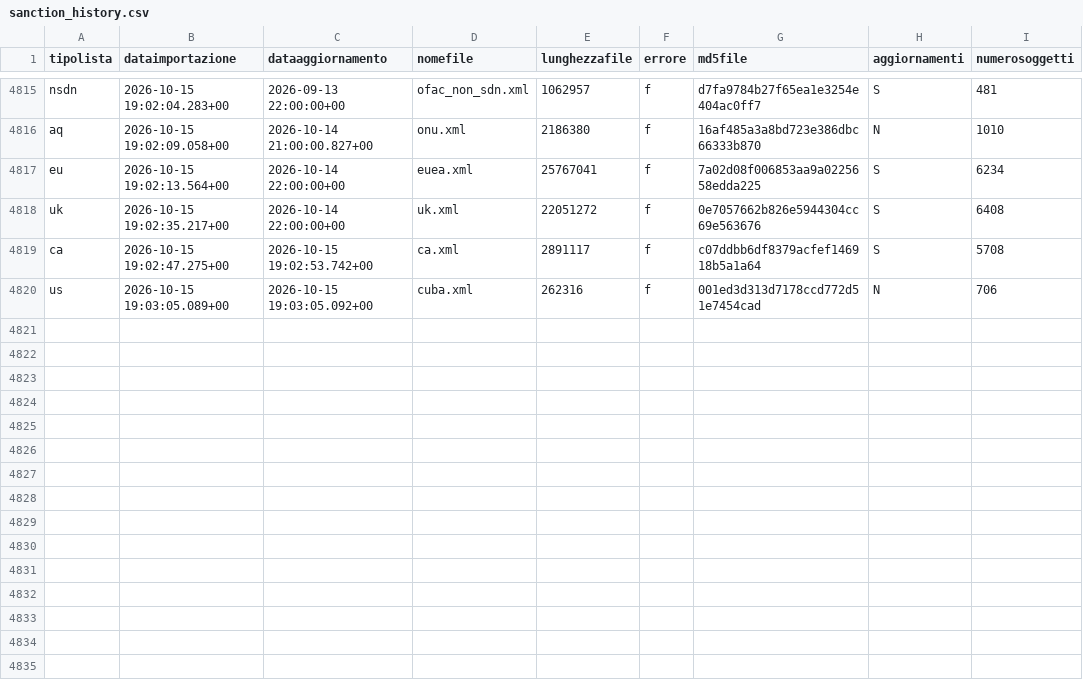
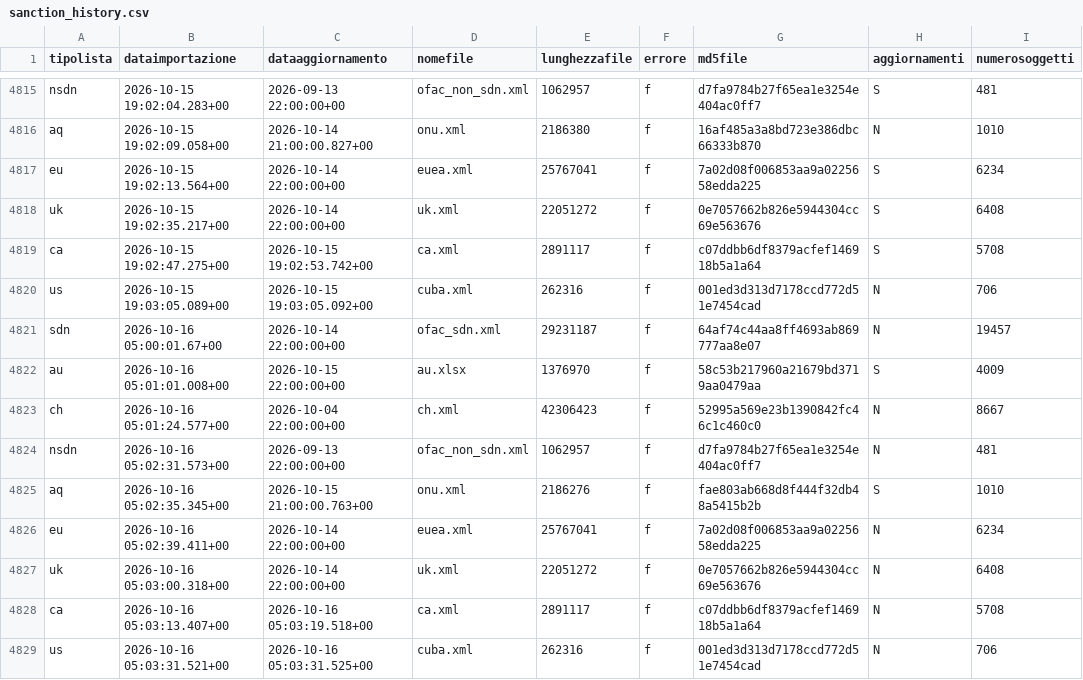
Before and after one commit to SevenDataIT/sevendata-sanction-trace, a CSV file: sanction_history.csv, drawn as a sheet; only a part is shown, gaps mark what is left out.

Commit message:
c1ec1dbff4047feb35f2e3375cc024da

```diff
--- a/sanction_history.csv
+++ b/sanction_history.csv
@@ -4820 +4820,10 @@ ca,2026-10-15 19:02:47.275+00,2026-10-15 19:02:53.742+00,ca.xml,2891117,f,c07ddb
 us,2026-10-15 19:03:05.089+00,2026-10-15 19:03:05.092+00,cuba.xml,262316,f,001ed3d313d7178ccd772d51e7454cad,N,706
+sdn,2026-10-16 05:00:01.67+00,2026-10-14 22:00:00+00,ofac_sdn.xml,29231187,f,64af74c44aa8ff4693ab869777aa8e07,N,19457
+au,2026-10-16 05:01:01.008+00,2026-10-15 22:00:00+00,au.xlsx,1376970,f,58c53b217960a21679bd3719aa0479aa,S,4009
+ch,2026-10-16 05:01:24.577+00,2026-10-04 22:00:00+00,ch.xml,42306423,f,52995a569e23b1390842fc46c1c460c0,N,8667
+nsdn,2026-10-16 05:02:31.573+00,2026-09-13 22:00:00+00,ofac_non_sdn.xml,1062957,f,d7fa9784b27f65ea1e3254e404ac0ff7,N,481
+aq,2026-10-16 05:02:35.345+00,2026-10-15 21:00:00.763+00,onu.xml,2186276,f,fae803ab668d8f444f32db48a5415b2b,S,1010
+eu,2026-10-16 05:02:39.411+00,2026-10-14 22:00:00+00,euea.xml,25767041,f,7a02d08f006853aa9a0225658edda225,N,6234
+uk,2026-10-16 05:03:00.318+00,2026-10-14 22:00:00+00,uk.xml,22051272,f,0e7057662b826e5944304cc69e563676,N,6408
+ca,2026-10-16 05:03:13.407+00,2026-10-16 05:03:19.518+00,ca.xml,2891117,f,c07ddbb6df8379acfef146918b5a1a64,N,5708
+us,2026-10-16 05:03:31.521+00,2026-10-16 05:03:31.525+00,cuba.xml,262316,f,001ed3d313d7178ccd772d51e7454cad,N,706
```
